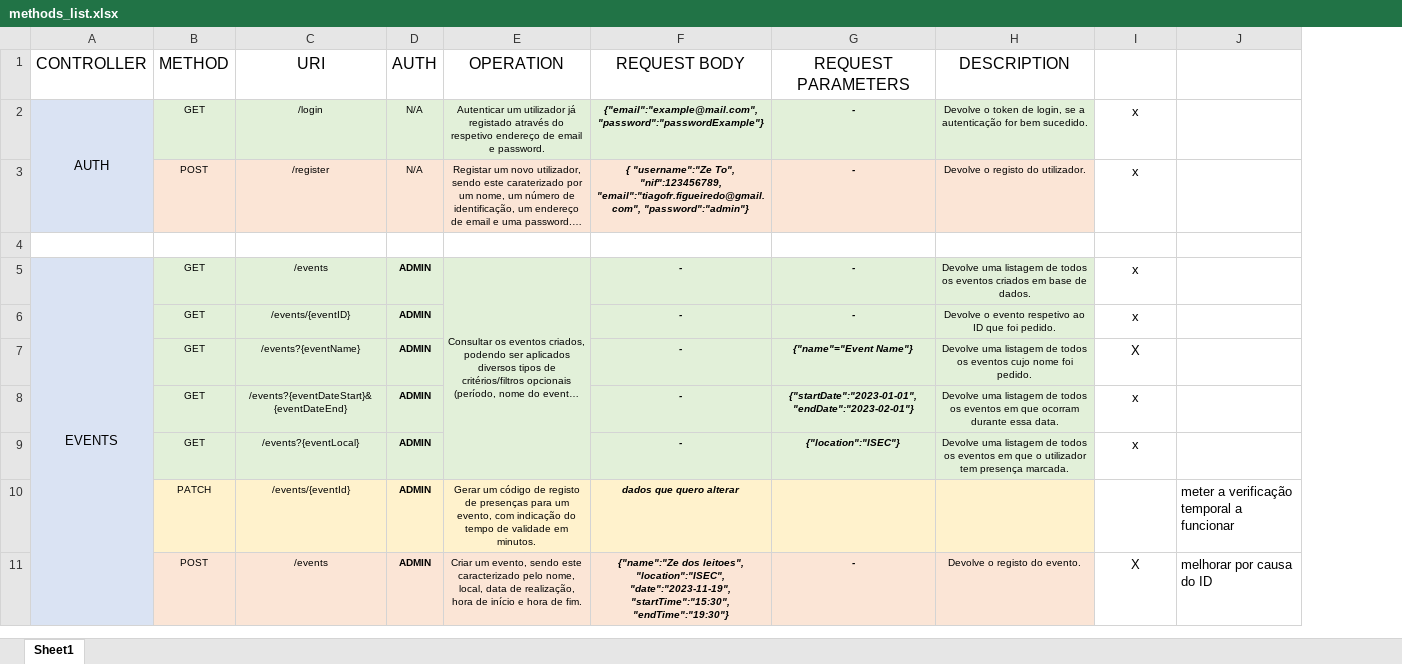
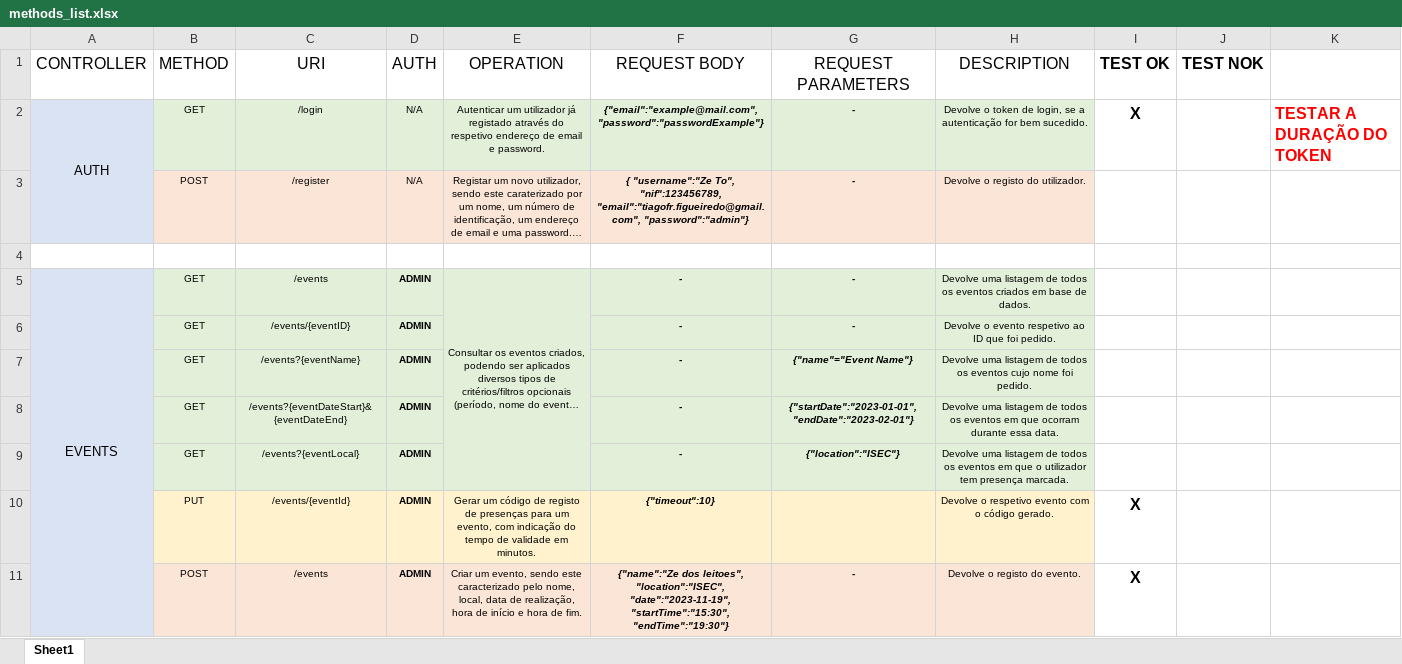
Before and after one commit to tfig-dev/API_REST_PD, an Excel workbook: methods_list.xlsx, sheet Sheet1, drawn as a sheet; only a part is shown; long unchanged cells end in …; values as stored, in another font and other column widths than the file's, no borders; removed rows and columns are numbered as before the commit, all else as after; the diff covers the shown part only; the diff names each change by its address in the sheet, - before the commit and + after, or states it on an @@ line.

Commit message:
[UI] menus working, tests InProg.

```diff
--- a/methods_list.xlsx (sheet Sheet1)
+++ b/methods_list.xlsx (sheet Sheet1)
-column J, row 11: melhorar por causa do ID
+column J (TEST NOK), empty
+column K, row 2: TESTAR A DURAÇÃO DO TOKEN
-I1: (empty)
+I1: TEST OK
-I2 (TEST OK): x
+I2 (TEST OK): X
-I2 bold: off
+I2 bold: on, text size: larger
-I3 (TEST OK): x
+I3 (TEST OK): (empty)
-I5:I6 (TEST OK): x
+I5:I6 (TEST OK): (empty)
-I7 (TEST OK): X
+I7 (TEST OK): (empty)
-I8:I9 (TEST OK): x
+I8:I9 (TEST OK): (empty)
-row 10:  | PATCH | /events/{eventId} | ADMIN | Gerar um código de registo de presenças para um evento, com indicação do tempo de validade em minutos. | dados que quero alterar |  |  |  | meter a verificação temporal a funcionar
+row 10:  | PUT | /events/{eventId} | ADMIN | Gerar um código de registo de presenças para um evento, com indicação do tempo de validade em minutos. | {"timeout":10} |  | Devolve o respetivo evento com o código gerado. | X
-I11 bold: off
+I11 bold: on, text size: larger
```
Also changed, not shown: 2 removed rows, 8 edited cells and cell formats elsewhere in this sheet, 16 other files.
